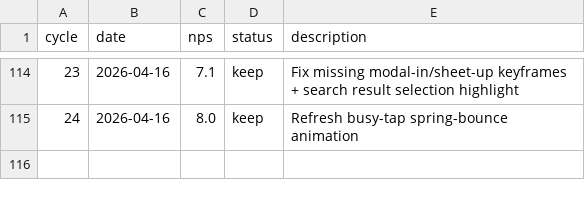
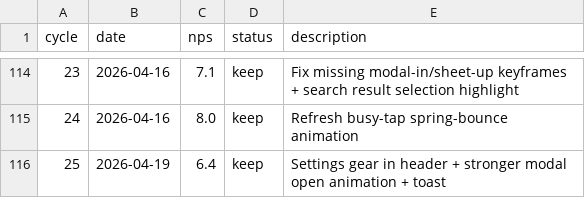
Before and after one commit to fabriciobloisi/AutoPMF, a TSV file: results.tsv, drawn as a sheet; only a part is shown, gaps mark what is left out; the diff names each change by its address in the sheet, - before the commit and + after, or states it on an @@ line.

Commit message:
AutoLoop cycle 25: update logs

```diff
--- a/results.tsv
+++ b/results.tsv
+row 116: 25 | 2026-04-19 | 6.4 | keep | Settings gear in header + stronger modal open animation + toast
```
Also changed, not shown: 2 other files.
